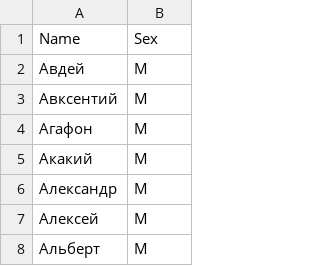
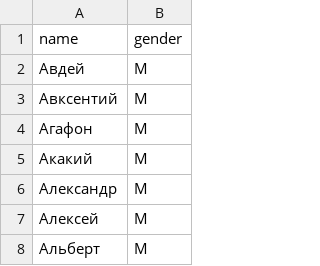
Before and after one commit to wrenge/psu_dbms, a CSV file: data/russian_names.csv, drawn as a sheet; only a part is shown; removed rows and columns are numbered as before the commit, all else as after; the diff names each change by its address in the sheet, - before the commit and + after, or states it on an @@ line.

```diff
--- a/data/russian_names.csv
+++ b/data/russian_names.csv
-row 1: Name | Sex
+row 1: name | gender
```
Also changed, not shown: data/City.csv, data/Publishers.csv, 37 other files.
